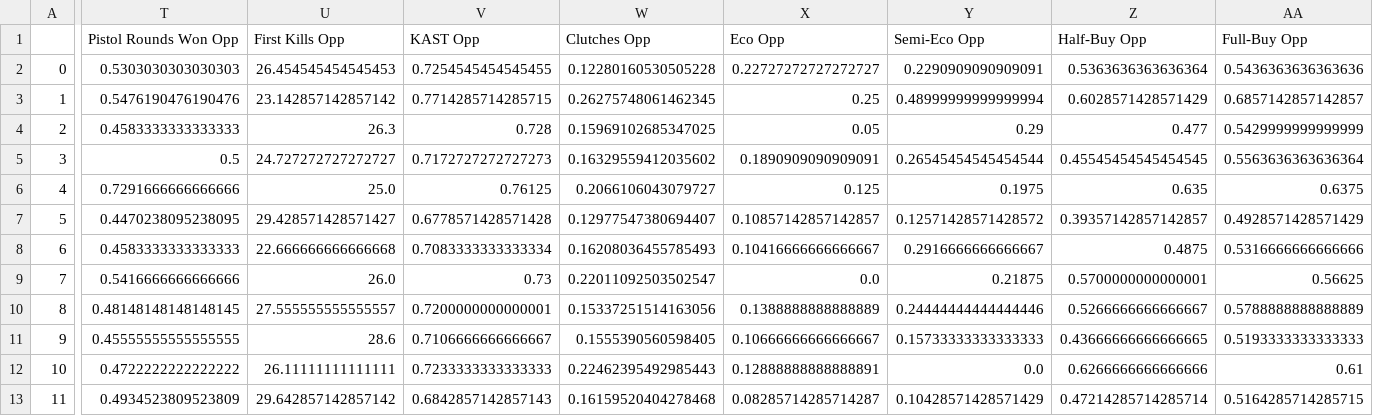
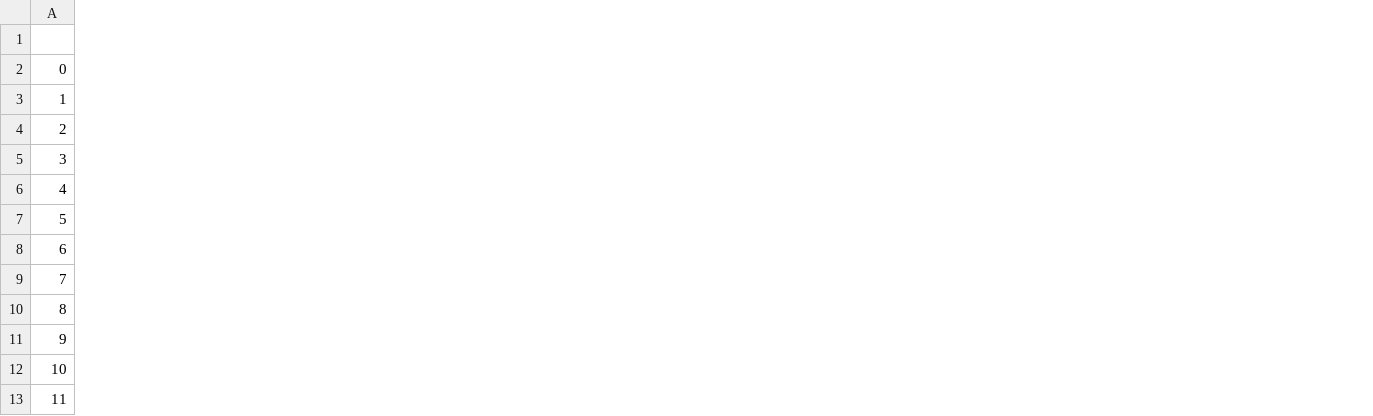
Before and after one commit to unnamed-catalyst/VCT-Predictor-Visualizer, a CSV file: datasets/americas_average.csv, drawn as a sheet; only a part is shown, gaps mark what is left out; the diff covers the shown part only; the diff names each change by its address in the sheet, - before the commit and + after, or states it on an @@ line.

```diff
--- a/datasets/americas_average.csv
+++ b/datasets/americas_average.csv
-column T, rows 1-13: Pistol Rounds Won Opp | 0.5303030303030303 | 0.5476190476190476 | 0.4583333333333333 | 0.5 | 0.7291666666666666 | 0.4470238095238095 | 0.4583333333333333 | 0.5416666666666666 | 0.48148148148148145 | 0.45555555555555555 | 0.4722222222222222 | 0.4934523809523809
-column U, rows 1-13: First Kills Opp | 26.454545454545453 | 23.142857142857142 | 26.3 | 24.727272727272727 | 25.0 | 29.428571428571427 | 22.666666666666668 | 26.0 | 27.555555555555557 | 28.6 | 26.11111111111111 | 29.642857142857142
-column V, rows 1-13: KAST Opp | 0.7254545454545455 | 0.7714285714285715 | 0.728 | 0.7172727272727273 | 0.76125 | 0.6778571428571428 | 0.7083333333333334 | 0.73 | 0.7200000000000001 | 0.7106666666666667 | 0.7233333333333333 | 0.6842857142857143
-column W, rows 1-13: Clutches Opp | 0.12280160530505228 | 0.26275748061462345 | 0.15969102685347025 | 0.16329559412035602 | 0.2066106043079727 | 0.12977547380694407 | 0.16208036455785493 | 0.22011092503502547 | 0.15337251514163056 | 0.1555390560598405 | 0.22462395492985443 | 0.16159520404278468
-column X, rows 1-13: Eco Opp | 0.22727272727272727 | 0.25 | 0.05 | 0.1890909090909091 | 0.125 | 0.10857142857142857 | 0.10416666666666667 | 0.0 | 0.1388888888888889 | 0.10666666666666667 | 0.12888888888888891 | 0.08285714285714287
-column Y, rows 1-13: Semi-Eco Opp | 0.2290909090909091 | 0.48999999999999994 | 0.29 | 0.26545454545454544 | 0.1975 | 0.12571428571428572 | 0.2916666666666667 | 0.21875 | 0.24444444444444446 | 0.15733333333333333 | 0.0 | 0.10428571428571429
-column Z, rows 1-13: Half-Buy Opp | 0.5363636363636364 | 0.6028571428571429 | 0.477 | 0.45545454545454545 | 0.635 | 0.39357142857142857 | 0.4875 | 0.5700000000000001 | 0.5266666666666667 | 0.43666666666666665 | 0.6266666666666666 | 0.47214285714285714
-column AA, rows 1-13: Full-Buy Opp | 0.5436363636363636 | 0.6857142857142857 | 0.5429999999999999 | 0.5563636363636364 | 0.6375 | 0.4928571428571429 | 0.5316666666666666 | 0.56625 | 0.5788888888888889 | 0.5193333333333333 | 0.61 | 0.5164285714285715
```
Also changed, not shown: 9 removed columns elsewhere in this file, datasets/apac_combined.csv, datasets/emea_combined.csv, 10 other files.
